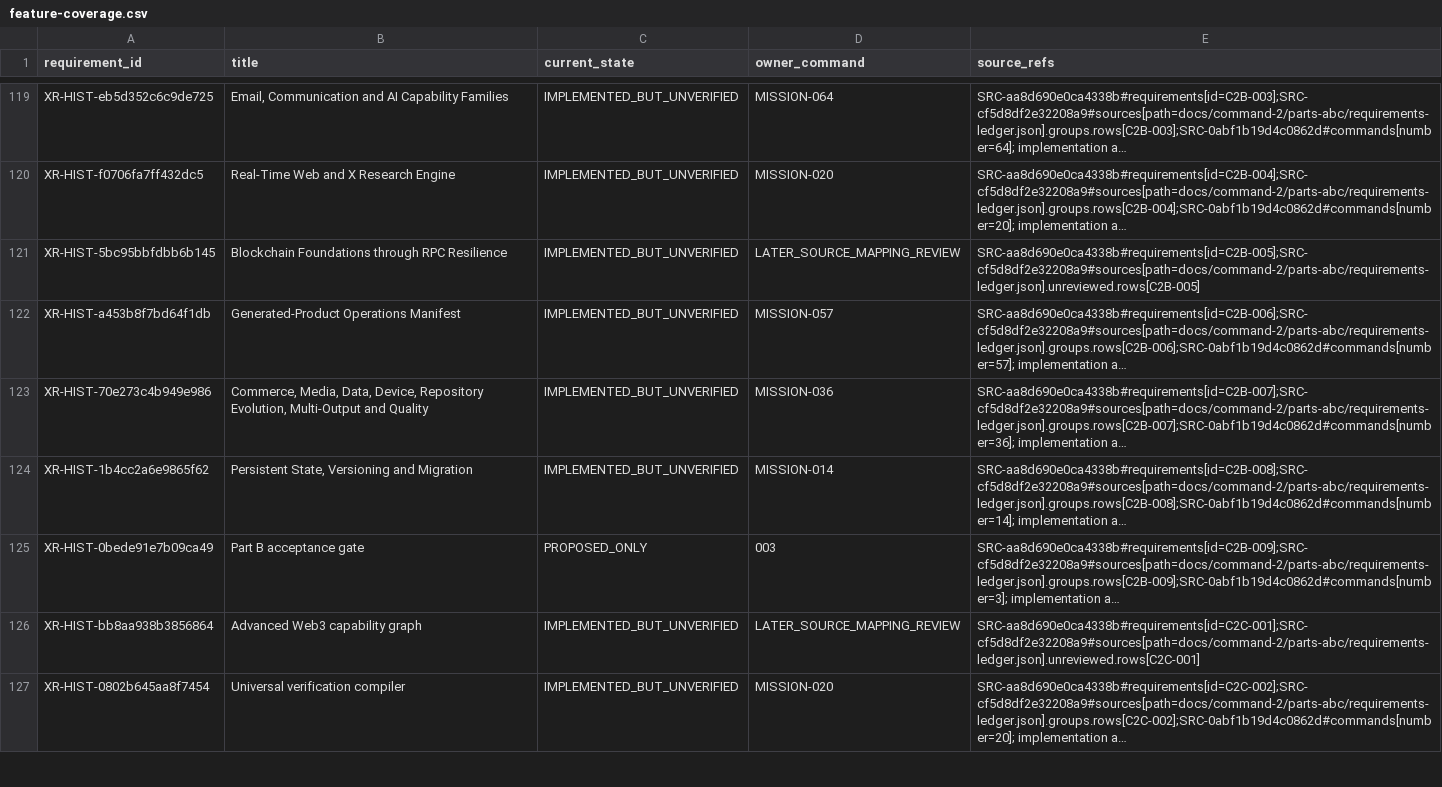
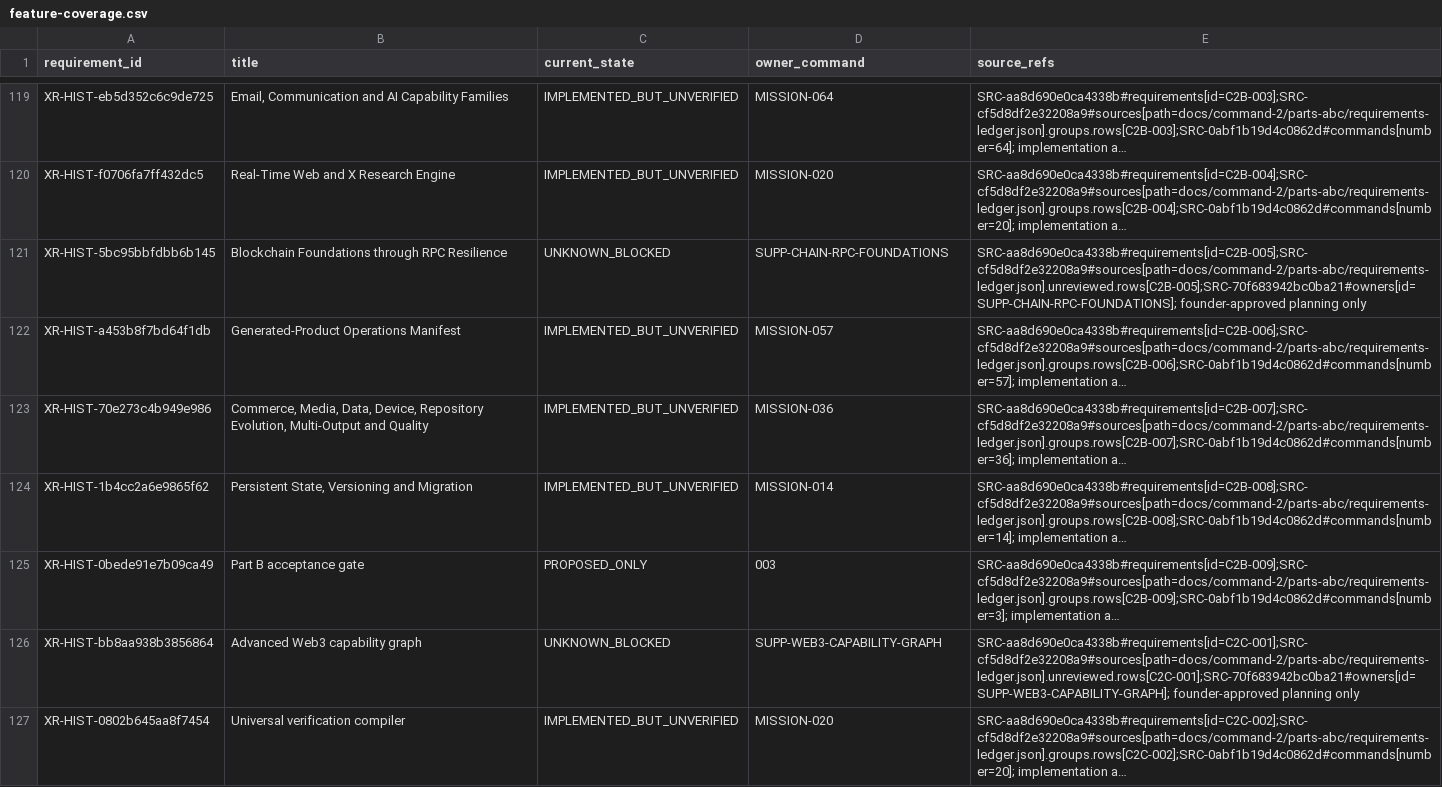
Before and after one commit to Xroga/xroga.com, a CSV file: docs/xroga/feature-coverage.csv, drawn as a sheet; only a part is shown, gaps mark what is left out; long unchanged cells end in …; the diff covers the shown part only; the diff names each change by its address in the sheet, - before the commit and + after, or states it on an @@ line.

```diff
--- a/docs/xroga/feature-coverage.csv
+++ b/docs/xroga/feature-coverage.csv
-C121 (current_state): IMPLEMENTED_BUT_UNVERIFIED
+C121 (current_state): UNKNOWN_BLOCKED
-D121 (owner_command): LATER_SOURCE_MAPPING_REVIEW
+D121 (owner_command): SUPP-CHAIN-RPC-FOUNDATIONS
-E121 (source_refs): SRC-aa8d690e0ca4338b#requirements[id=C2B-005];SRC-cf5d8df2e32208a9#sources[path=docs/command-2/parts-abc/requirements-ledger.json].unreviewed.rows[C2B-005]
+E121 (source_refs): SRC-aa8d690e0ca4338b#requirements[id=C2B-005];SRC-cf5d8df2e32208a9#sources[path=docs/command-2/parts-abc/requirements-ledger.json].unreviewed.rows[C2B-005];SRC-70f683942bc0ba21#owners[id=SUPP-CHAIN-RPC-FOUNDATIONS]; founder-approved planning only
-C126 (current_state): IMPLEMENTED_BUT_UNVERIFIED
+C126 (current_state): UNKNOWN_BLOCKED
-D126 (owner_command): LATER_SOURCE_MAPPING_REVIEW
+D126 (owner_command): SUPP-WEB3-CAPABILITY-GRAPH
-E126 (source_refs): SRC-aa8d690e0ca4338b#requirements[id=C2C-001];SRC-cf5d8df2e32208a9#sources[path=docs/command-2/parts-abc/requirements-ledger.json].unreviewed.rows[C2C-001]
+E126 (source_refs): SRC-aa8d690e0ca4338b#requirements[id=C2C-001];SRC-cf5d8df2e32208a9#sources[path=docs/command-2/parts-abc/requirements-ledger.json].unreviewed.rows[C2C-001];SRC-70f683942bc0ba21#owners[id=SUPP-WEB3-CAPABILITY-GRAPH]; founder-approved planning only
```
Also changed, not shown: 18 edited cells elsewhere in this file, 48 other files.
